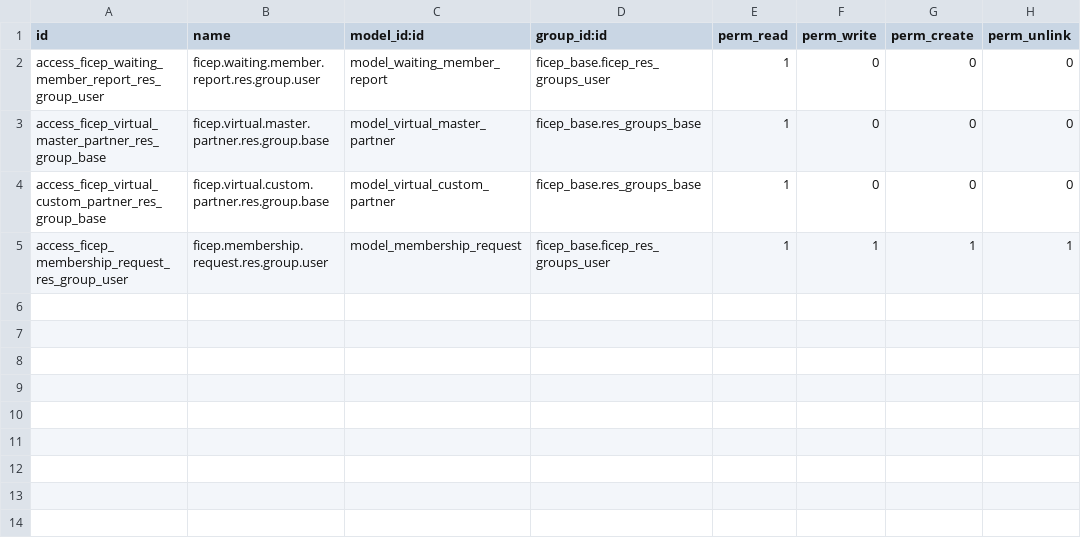
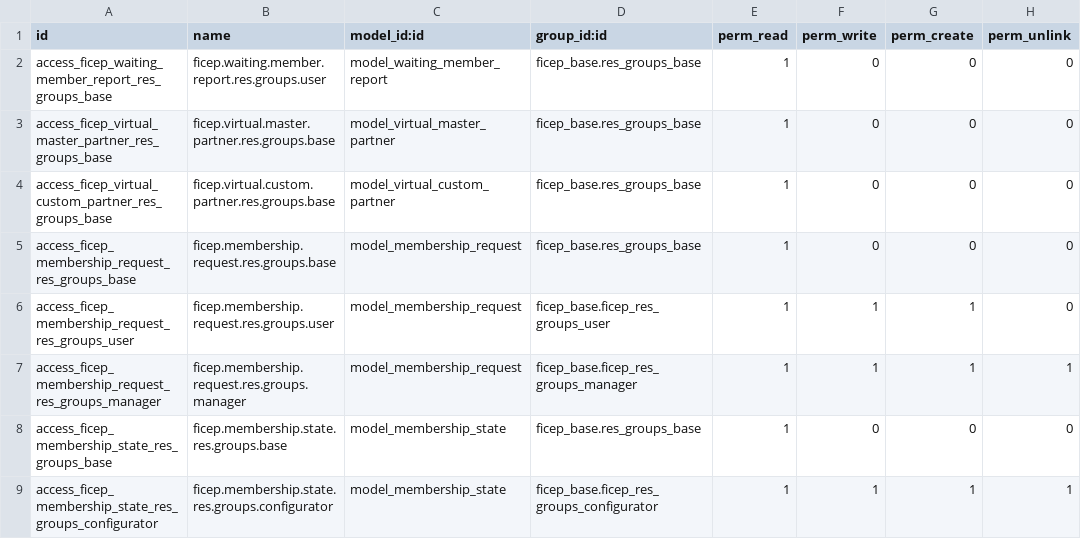
Before and after one commit to mozaik-association/mozaik, a CSV file: ficep_membership/security/ir.model.access.csv, drawn as a sheet.

Commit message:
[MOV] ws user => ficep_base [CHG] status name [ADD] missing ACLs [CHG] do not create table for empty model custom webservice [FIX] l10n_ficep dependencies

```diff
--- a/ficep_membership/security/ir.model.access.csv
+++ b/ficep_membership/security/ir.model.access.csv
@@ -1,5 +1,9 @@
 id,name,model_id:id,group_id:id,perm_read,perm_write,perm_create,perm_unlink
-access_ficep_waiting_member_report_res_group_user,ficep.waiting.member.report.res.group.user,model_waiting_member_report,ficep_base.ficep_res_groups_user,1,0,0,0
-access_ficep_virtual_master_partner_res_group_base,ficep.virtual.master.partner.res.group.base,model_virtual_master_partner,ficep_base.res_groups_base,1,0,0,0
-access_ficep_virtual_custom_partner_res_group_base,ficep.virtual.custom.partner.res.group.base,model_virtual_custom_partner,ficep_base.res_groups_base,1,0,0,0
-access_ficep_membership_request_res_group_user,ficep.membership.request.res.group.user,model_membership_request,ficep_base.ficep_res_groups_user,1,1,1,1
+access_ficep_waiting_member_report_res_groups_base,ficep.waiting.member.report.res.groups.user,model_waiting_member_report,ficep_base.res_groups_base,1,0,0,0
+access_ficep_virtual_master_partner_res_groups_base,ficep.virtual.master.partner.res.groups.base,model_virtual_master_partner,ficep_base.res_groups_base,1,0,0,0
+access_ficep_virtual_custom_partner_res_groups_base,ficep.virtual.custom.partner.res.groups.base,model_virtual_custom_partner,ficep_base.res_groups_base,1,0,0,0
+access_ficep_membership_request_res_groups_base,ficep.membership.request.res.groups.base,model_membership_request,ficep_base.res_groups_base,1,0,0,0
+access_ficep_membership_request_res_groups_user,ficep.membership.request.res.groups.user,model_membership_request,ficep_base.ficep_res_groups_user,1,1,1,0
+access_ficep_membership_request_res_groups_manager,ficep.membership.request.res.groups.manager,model_membership_request,ficep_base.ficep_res_groups_manager,1,1,1,1
+access_ficep_membership_state_res_groups_base,ficep.membership.state.res.groups.base,model_membership_state,ficep_base.res_groups_base,1,0,0,0
+access_ficep_membership_state_res_groups_configurator,ficep.membership.state.res.groups.configurator,model_membership_state,ficep_base.ficep_res_groups_configurator,1,1,1,1
```
Also changed, not shown: ficep_webservice/security/ir.model.access.csv, 8 other files.
